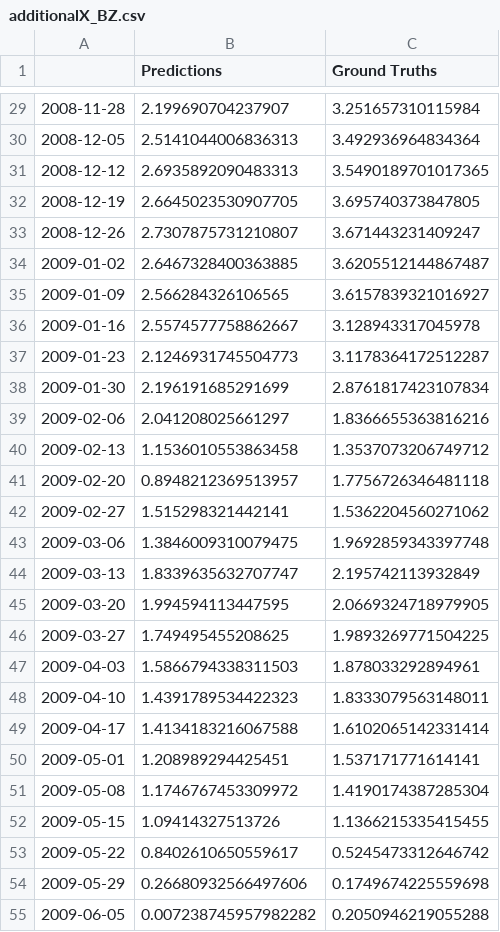
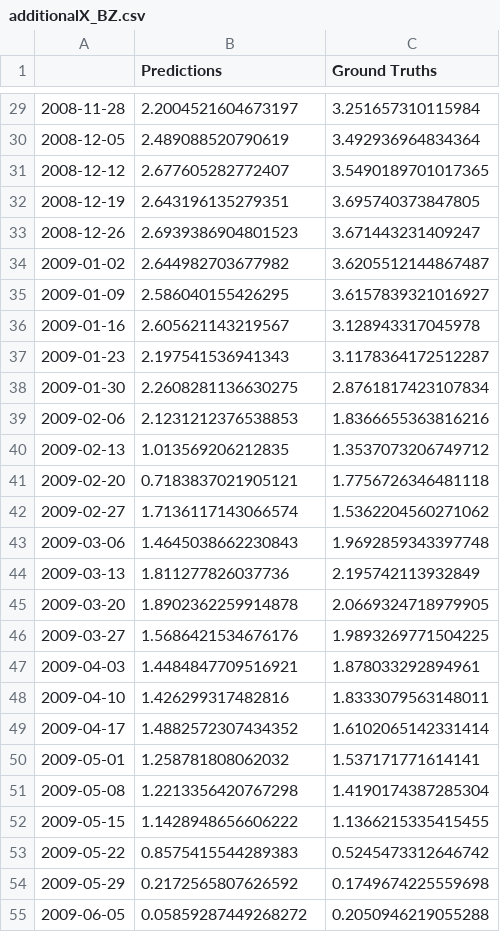
Before and after one commit to kimjuhwan1234/Volatility_Forecasting, a CSV file: Files/BiLSTM/additionalX_BZ.csv, drawn as a sheet; only a part is shown, gaps mark what is left out; the diff covers the shown part only.

```diff
--- a/Files/BiLSTM/additionalX_BZ.csv
+++ b/Files/BiLSTM/additionalX_BZ.csv
@@ -29,27 +29,27 @@
-2008-11-28,2.199690704237907,3.251657310115984
-2008-12-05,2.5141044006836313,3.492936964834364
-2008-12-12,2.6935892090483313,3.5490189701017365
-2008-12-19,2.6645023530907705,3.695740373847805
-2008-12-26,2.7307875731210807,3.671443231409247
-2009-01-02,2.6467328400363885,3.6205512144867487
-2009-01-09,2.566284326106565,3.6157839321016927
-2009-01-16,2.5574577758862667,3.128943317045978
-2009-01-23,2.1246931745504773,3.1178364172512287
-2009-01-30,2.196191685291699,2.8761817423107834
-2009-02-06,2.041208025661297,1.8366655363816216
-2009-02-13,1.1536010553863458,1.3537073206749712
-2009-02-20,0.8948212369513957,1.7756726346481118
-2009-02-27,1.515298321442141,1.5362204560271062
-2009-03-06,1.3846009310079475,1.9692859343397748
-2009-03-13,1.8339635632707747,2.195742113932849
-2009-03-20,1.994594113447595,2.0669324718979905
-2009-03-27,1.749495455208625,1.9893269771504225
-2009-04-03,1.5866794338311503,1.878033292894961
-2009-04-10,1.4391789534422323,1.8333079563148011
-2009-04-17,1.4134183216067588,1.6102065142331414
-2009-05-01,1.208989294425451,1.537171771614141
-2009-05-08,1.1746767453309972,1.4190174387285304
-2009-05-15,1.09414327513726,1.1366215335415455
-2009-05-22,0.8402610650559617,0.5245473312646742
-2009-05-29,0.26680932566497606,0.1749674225559698
-2009-06-05,0.007238745957982282,0.2050946219055288
+2008-11-28,2.2004521604673197,3.251657310115984
+2008-12-05,2.489088520790619,3.492936964834364
+2008-12-12,2.677605282772407,3.5490189701017365
+2008-12-19,2.643196135279351,3.695740373847805
+2008-12-26,2.6939386904801523,3.671443231409247
+2009-01-02,2.644982703677982,3.6205512144867487
+2009-01-09,2.586040155426295,3.6157839321016927
+2009-01-16,2.605621143219567,3.128943317045978
+2009-01-23,2.197541536941343,3.1178364172512287
+2009-01-30,2.2608281136630275,2.8761817423107834
+2009-02-06,2.1231212376538853,1.8366655363816216
+2009-02-13,1.013569206212835,1.3537073206749712
+2009-02-20,0.7183837021905121,1.7756726346481118
+2009-02-27,1.7136117143066574,1.5362204560271062
+2009-03-06,1.4645038662230843,1.9692859343397748
+2009-03-13,1.811277826037736,2.195742113932849
+2009-03-20,1.8902362259914878,2.0669324718979905
+2009-03-27,1.5686421534676176,1.9893269771504225
+2009-04-03,1.4484847709516921,1.878033292894961
+2009-04-10,1.426299317482816,1.8333079563148011
+2009-04-17,1.4882572307434352,1.6102065142331414
+2009-05-01,1.258781808062032,1.537171771614141
+2009-05-08,1.2213356420767298,1.4190174387285304
+2009-05-15,1.1428948656606222,1.1366215335415455
+2009-05-22,0.8575415544289383,0.5245473312646742
+2009-05-29,0.2172565807626592,0.1749674225559698
+2009-06-05,0.05859287449268272,0.2050946219055288
```
Also changed, not shown: 60 edited cells elsewhere in this file, Database/spot_std/SP_vol.csv, Files/BiLSTM/additionalX_SP.csv, 17 other files.
